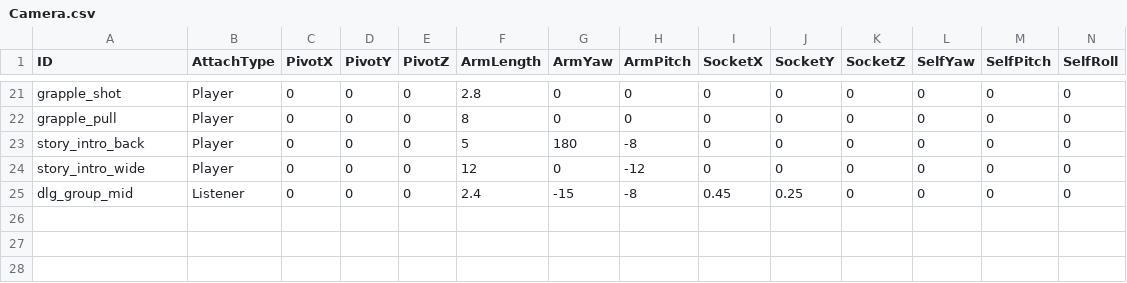
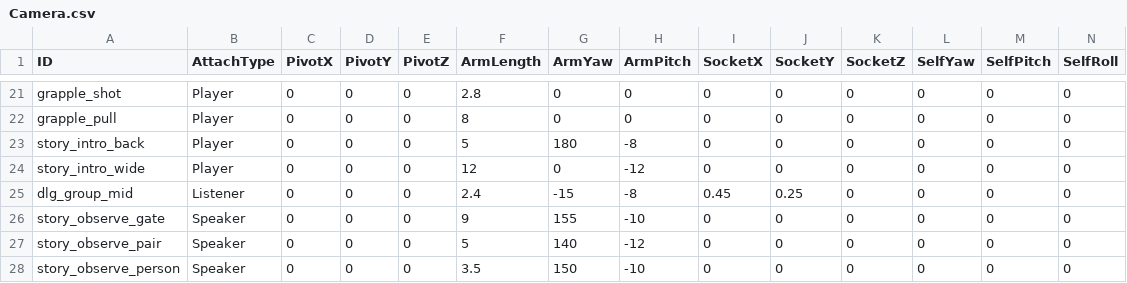
Before and after one commit to yaodongcheng/QiKanExampleMod, a CSV file: ModuleData/DesignData/Camera.csv, drawn as a sheet; only a part is shown, gaps mark what is left out; rows hold the shown columns only; the diff names each change by its address in the sheet, - before the commit and + after, or states it on an @@ line.

```diff
--- a/ModuleData/DesignData/Camera.csv
+++ b/ModuleData/DesignData/Camera.csv
+row 26: story_observe_gate | Speaker | 0 | 0 | 0 | 9 | 155 | -10 | 0 | 0 | 0 | 0 | 0 | 0
+row 27: story_observe_pair | Speaker | 0 | 0 | 0 | 5 | 140 | -12 | 0 | 0 | 0 | 0 | 0 | 0
+row 28: story_observe_person | Speaker | 0 | 0 | 0 | 3.5 | 150 | -10 | 0 | 0 | 0 | 0 | 0 | 0
```
Also changed, not shown: ModuleData/DesignData/StoryPoints.csv, 53 other files.
